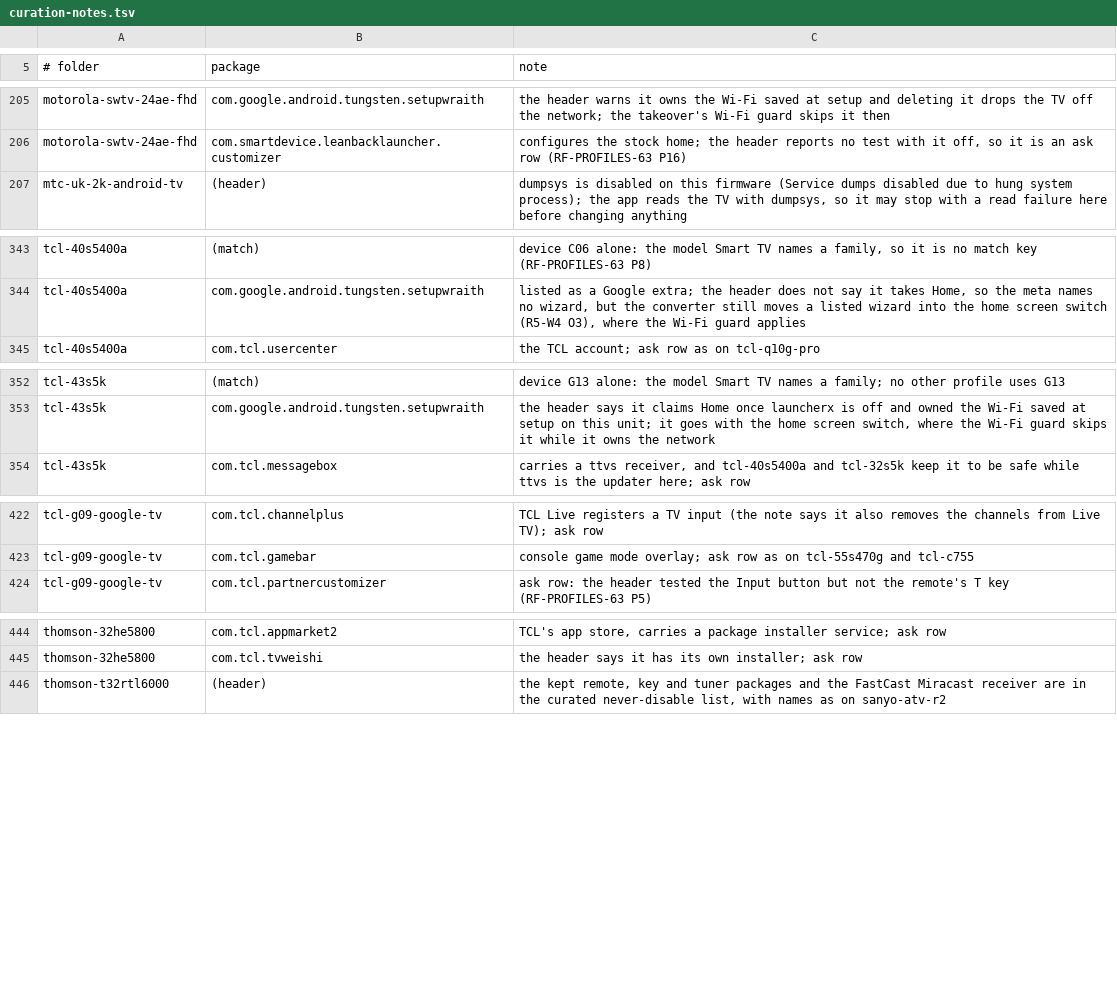
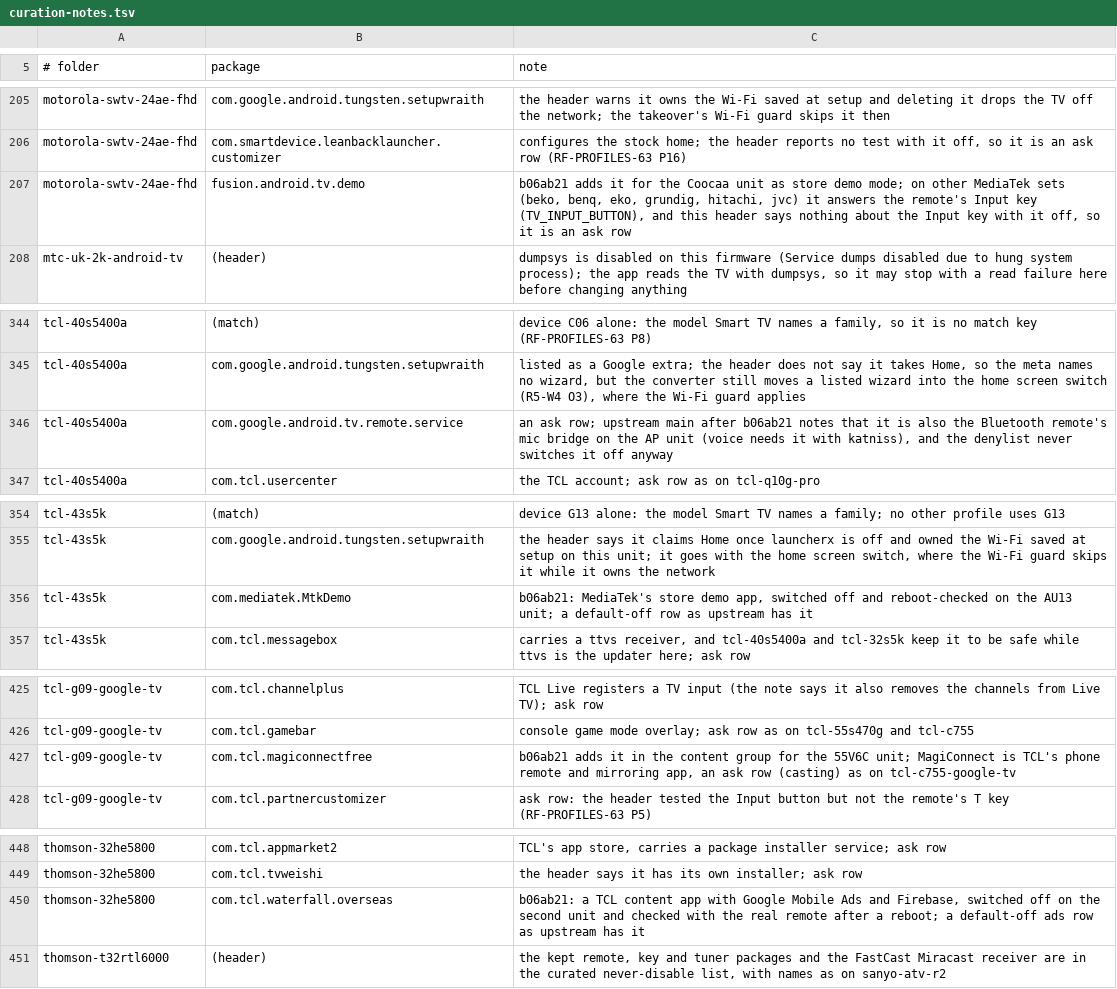
Before and after one commit to 3doxupox/cleanyourtv-app, a TSV file: core/spec/upstream-feedback/curation-notes.tsv, drawn as a sheet; only a part is shown, gaps mark what is left out; the diff covers the shown part only; the diff names each change by its address in the sheet, - before the commit and + after, or states it on an @@ line.

Commit message:
Lists: the new packages in existing default-off groups
fusion.android.tv.demo on motorola-swtv-24ae-fhd becomes an ask row: on
other MediaTek sets it answers the remote's Input key, and the header says
nothing about the Input key with it off. TCL's MagiConnect on
tcl-g09-google-tv is the phone remote and mirroring app, a casting ask row.
com.mediatek.MtkDemo (tcl-43s5k) and com.tcl.waterfall.overseas
(thomson-32he5800) were switched off and checked after a reboot, so they
stay default-off. Curation notes for these, for aesp0's third set and for
tcl-40s5400a's phone remote service (already an ask row).

```diff
--- a/core/spec/upstream-feedback/curation-notes.tsv
+++ b/core/spec/upstream-feedback/curation-notes.tsv
+row 207: motorola-swtv-24ae-fhd | fusion.android.tv.demo | b06ab21 adds it for the Coocaa unit as store demo mode; on other MediaTek sets (beko, benq, eko, grundig, hitachi, jvc) it answers the remote's Input key (TV_INPUT_BUTTON), and this header says nothing about the Input key with it off, so it is an ask row
+row 346: tcl-40s5400a | com.google.android.tv.remote.service | an ask row; upstream main after b06ab21 notes that it is also the Bluetooth remote's mic bridge on the AP unit (voice needs it with katniss), and the denylist never switches it off anyway
+row 356: tcl-43s5k | com.mediatek.MtkDemo | b06ab21: MediaTek's store demo app, switched off and reboot-checked on the AU13 unit; a default-off row as upstream has it
+row 427: tcl-g09-google-tv | com.tcl.magiconnectfree | b06ab21 adds it in the content group for the 55V6C unit; MagiConnect is TCL's phone remote and mirroring app, an ask row (casting) as on tcl-c755-google-tv
+row 450: thomson-32he5800 | com.tcl.waterfall.overseas | b06ab21: a TCL content app with Google Mobile Ads and Firebase, switched off on the second unit and checked with the real remote after a reboot; a default-off ads row as upstream has it
```
Also changed, not shown: 1 added row elsewhere in this file, 1 other file.
